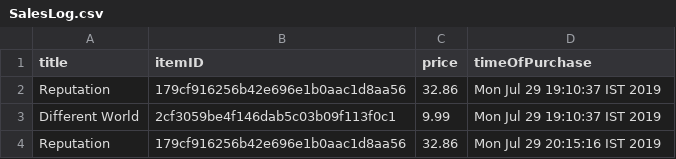
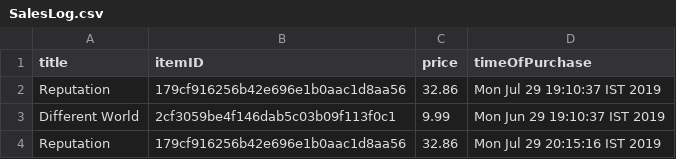
Before and after one commit to MrSupiri/PP2-Assignment-2, a CSV file: SalesLog.csv, drawn as a sheet.

```diff
--- a/SalesLog.csv
+++ b/SalesLog.csv
@@ -2,3 +2,3 @@ title,itemID,price,timeOfPurchase
 Reputation,179cf916256b42e696e1b0aac1d8aa56,32.86,Mon Jul 29 19:10:37 IST 2019
-Different World,2cf3059be4f146dab5c03b09f113f0c1,9.99,Mon Jul 29 19:10:37 IST 2019
+Different World,2cf3059be4f146dab5c03b09f113f0c1,9.99,Mon Jun 29 19:10:37 IST 2019
 Reputation,179cf916256b42e696e1b0aac1d8aa56,32.86,Mon Jul 29 20:15:16 IST 2019
```
Also changed, not shown: 3 other files.
